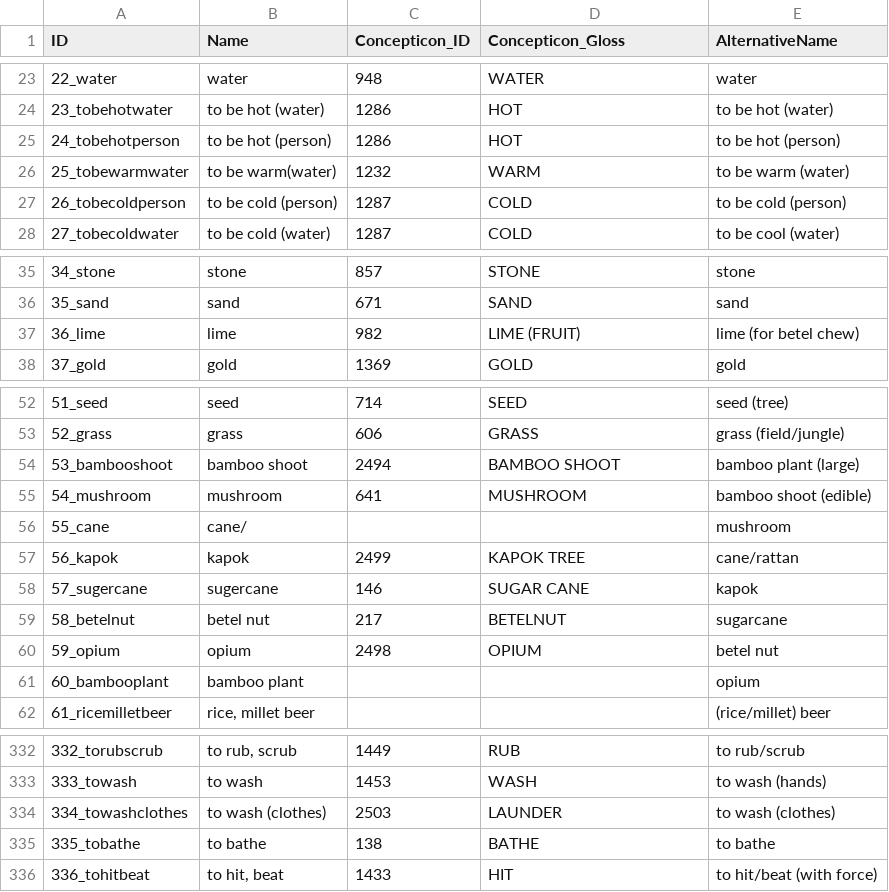
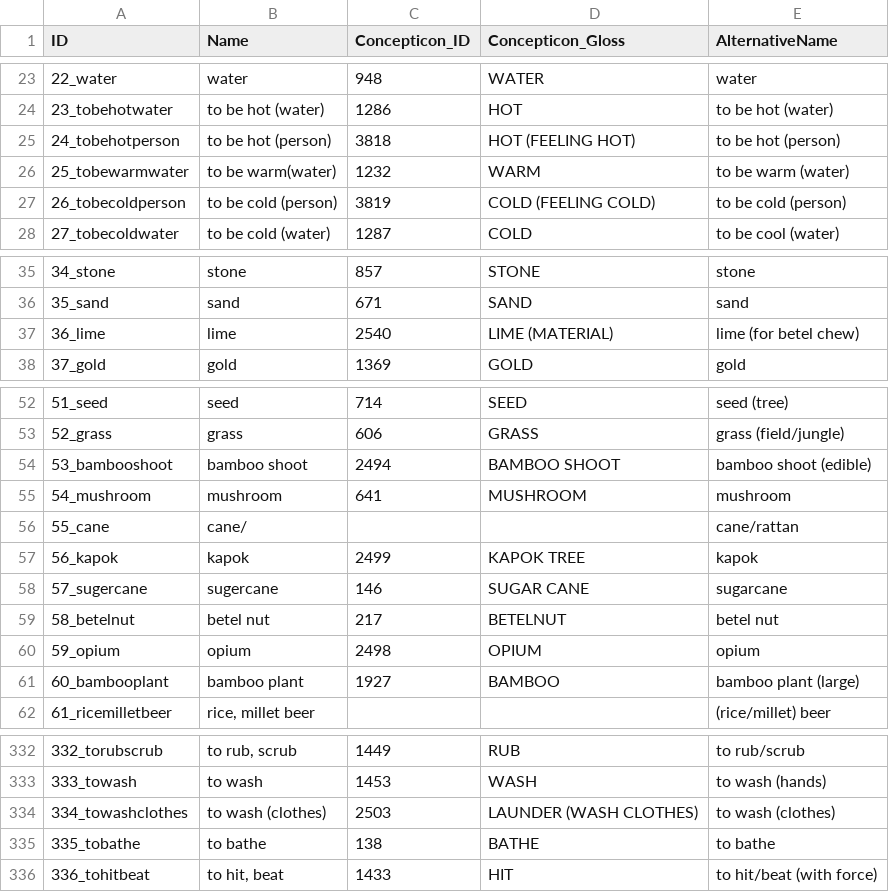
Before and after one commit to lexibank/chindialectsurvey, a CSV file: cldf/parameters.csv, drawn as a sheet; only a part is shown, gaps mark what is left out.

Commit message:
Use Concepticon concept list

```diff
--- a/cldf/parameters.csv
+++ b/cldf/parameters.csv
@@ -24,5 +24,5 @@ ID,Name,Concepticon_ID,Concepticon_Gloss,AlternativeName
 23_tobehotwater,to be hot (water),1286,HOT,to be hot (water)
-24_tobehotperson,to be hot (person),1286,HOT,to be hot (person)
+24_tobehotperson,to be hot (person),3818,HOT (FEELING HOT),to be hot (person)
 25_tobewarmwater,to be warm(water),1232,WARM,to be warm (water)
-26_tobecoldperson,to be cold (person),1287,COLD,to be cold (person)
+26_tobecoldperson,to be cold (person),3819,COLD (FEELING COLD),to be cold (person)
 27_tobecoldwater,to be cold (water),1287,COLD,to be cool (water)
@@ -36,3 +36,3 @@ ID,Name,Concepticon_ID,Concepticon_Gloss,AlternativeName
 35_sand,sand,671,SAND,sand
-36_lime,lime,982,LIME (FRUIT),lime (for betel chew)
+36_lime,lime,2540,LIME (MATERIAL),lime (for betel chew)
 37_gold,gold,1369,GOLD,gold
@@ -53,10 +53,10 @@ ID,Name,Concepticon_ID,Concepticon_Gloss,AlternativeName
 52_grass,grass,606,GRASS,grass (field/jungle)
-53_bambooshoot,bamboo shoot,2494,BAMBOO SHOOT,bamboo plant (large)
-54_mushroom,mushroom,641,MUSHROOM,bamboo shoot (edible)
-55_cane,cane/,,,mushroom
-56_kapok,kapok,2499,KAPOK TREE,cane/rattan
-57_sugercane,sugercane,146,SUGAR CANE,kapok
-58_betelnut,betel nut,217,BETELNUT,sugarcane
-59_opium,opium,2498,OPIUM,betel nut
-60_bambooplant,bamboo plant,,,opium
+53_bambooshoot,bamboo shoot,2494,BAMBOO SHOOT,bamboo shoot (edible)
+54_mushroom,mushroom,641,MUSHROOM,mushroom
+55_cane,cane/,,,cane/rattan
+56_kapok,kapok,2499,KAPOK TREE,kapok
+57_sugercane,sugercane,146,SUGAR CANE,sugarcane
+58_betelnut,betel nut,217,BETELNUT,betel nut
+59_opium,opium,2498,OPIUM,opium
+60_bambooplant,bamboo plant,1927,BAMBOO,bamboo plant (large)
 61_ricemilletbeer,"rice, millet beer",,,(rice/millet) beer
@@ -333,3 +333,3 @@ ID,Name,Concepticon_ID,Concepticon_Gloss,AlternativeName
 333_towash,to wash,1453,WASH,to wash (hands)
-334_towashclothes,to wash (clothes),2503,LAUNDER,to wash (clothes)
+334_towashclothes,to wash (clothes),2503,LAUNDER (WASH CLOTHES),to wash (clothes)
 335_tobathe,to bathe,138,BATHE,to bathe
```
Also changed, not shown: 9 other files.
